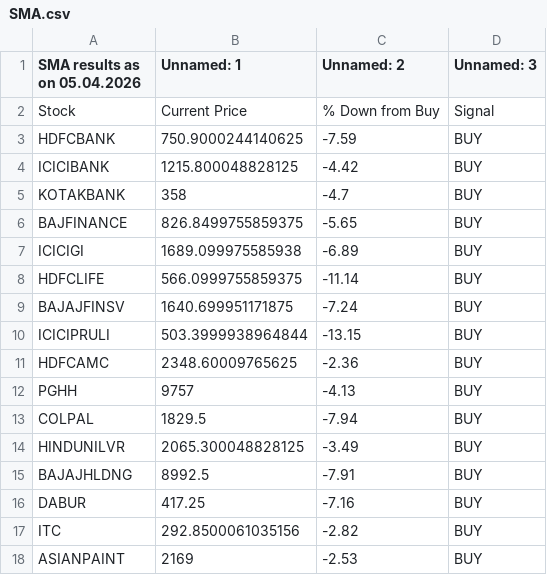
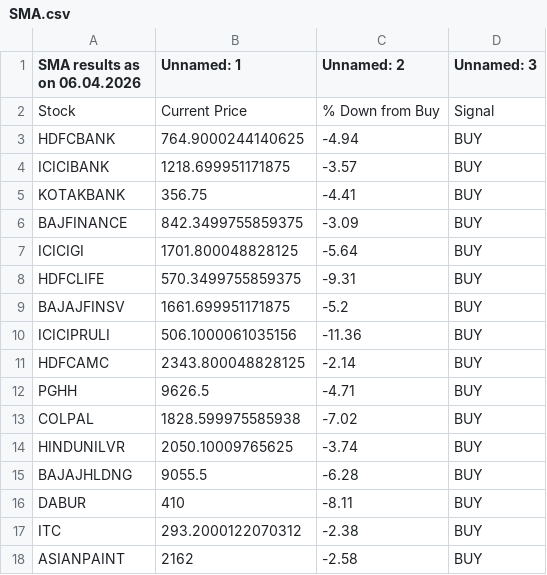
Before and after one commit to mojiburrahaman25/stock-output, a CSV file: SMA.csv, drawn as a sheet; only a part is shown; the diff covers the shown part only.

```diff
--- a/SMA.csv
+++ b/SMA.csv
@@ -1,18 +1,18 @@
-SMA results as on 05.04.2026,Unnamed: 1,Unnamed: 2,Unnamed: 3
+SMA results as on 06.04.2026,Unnamed: 1,Unnamed: 2,Unnamed: 3
 Stock,Current Price,% Down from Buy,Signal
-HDFCBANK,750.9000244140625,-7.59,BUY
-ICICIBANK,1215.800048828125,-4.42,BUY
-KOTAKBANK,358,-4.7,BUY
-BAJFINANCE,826.8499755859375,-5.65,BUY
-ICICIGI,1689.099975585938,-6.89,BUY
-HDFCLIFE,566.0999755859375,-11.14,BUY
-BAJAJFINSV,1640.699951171875,-7.24,BUY
-ICICIPRULI,503.3999938964844,-13.15,BUY
-HDFCAMC,2348.60009765625,-2.36,BUY
-PGHH,9757,-4.13,BUY
-COLPAL,1829.5,-7.94,BUY
-HINDUNILVR,2065.300048828125,-3.49,BUY
-BAJAJHLDNG,8992.5,-7.91,BUY
-DABUR,417.25,-7.16,BUY
-ITC,292.8500061035156,-2.82,BUY
-ASIANPAINT,2169,-2.53,BUY
+HDFCBANK,764.9000244140625,-4.94,BUY
+ICICIBANK,1218.699951171875,-3.57,BUY
+KOTAKBANK,356.75,-4.41,BUY
+BAJFINANCE,842.3499755859375,-3.09,BUY
+ICICIGI,1701.800048828125,-5.64,BUY
+HDFCLIFE,570.3499755859375,-9.31,BUY
+BAJAJFINSV,1661.699951171875,-5.2,BUY
+ICICIPRULI,506.1000061035156,-11.36,BUY
+HDFCAMC,2343.800048828125,-2.14,BUY
+PGHH,9626.5,-4.71,BUY
+COLPAL,1828.599975585938,-7.02,BUY
+HINDUNILVR,2050.10009765625,-3.74,BUY
+BAJAJHLDNG,9055.5,-6.28,BUY
+DABUR,410,-8.11,BUY
+ITC,293.2000122070312,-2.38,BUY
+ASIANPAINT,2162,-2.58,BUY
```
Also changed, not shown: 1 added row, 1 removed row and 28 edited cells elsewhere in this file, 52 Weeks Low.csv, ENVELOP.csv, 2 other files.
